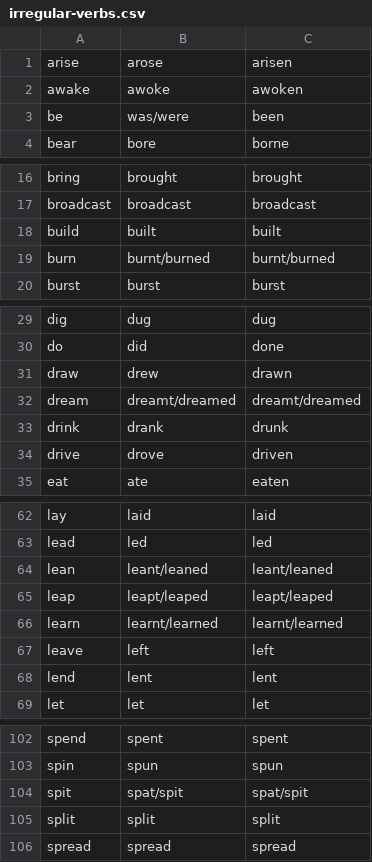
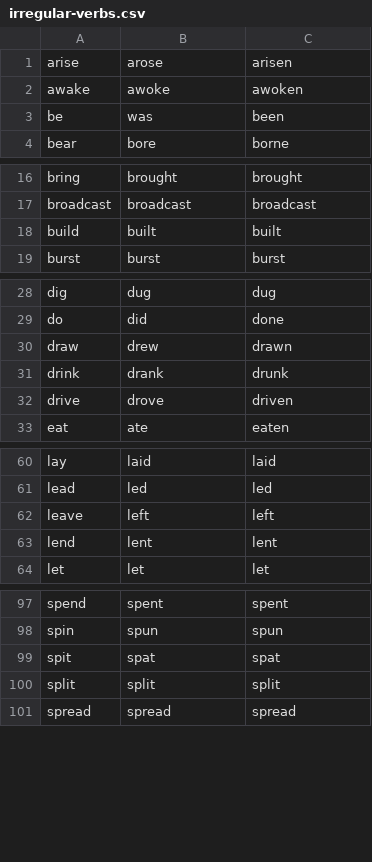
Before and after one commit to Onto-DESIDE-VSE/patomat2, a CSV file: backend/src/main/resources/irregular-verbs.csv, drawn as a sheet; only a part is shown, gaps mark what is left out; the diff covers the shown part only.

```diff
--- a/backend/src/main/resources/irregular-verbs.csv
+++ b/backend/src/main/resources/irregular-verbs.csv
@@ -2,3 +2,3 @@ arise,arose,arisen
 awake,awoke,awoken
-be,was/were,been
+be,was,been
 bear,bore,borne
@@ -18,3 +18,2 @@ broadcast,broadcast,broadcast
 build,built,built
-burn,burnt/burned,burnt/burned
 burst,burst,burst
@@ -31,3 +30,2 @@ do,did,done
 draw,drew,drawn
-dream,dreamt/dreamed,dreamt/dreamed
 drink,drank,drunk
@@ -63,5 +61,2 @@ lay,laid,laid
 lead,led,led
-lean,leant/leaned,leant/leaned
-leap,leapt/leaped,leapt/leaped
-learn,learnt/learned,learnt/learned
 leave,left,left
@@ -103,3 +98,3 @@ spend,spent,spent
 spin,spun,spun
-spit,spat/spit,spat/spit
+spit,spat,spat
 split,split,split
```
Also changed, not shown: 2 edited cells elsewhere in this file, 9 other files.
